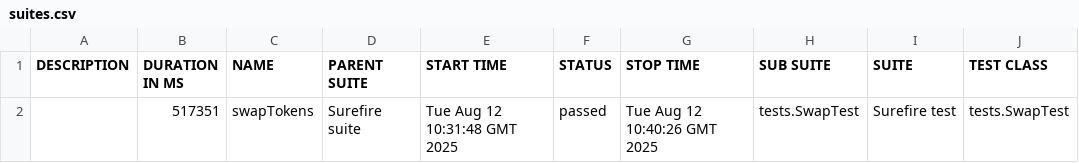
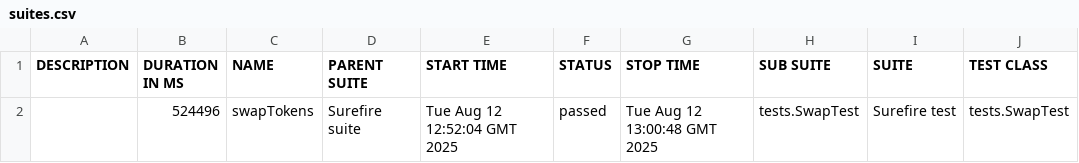
Before and after one commit to Aloshya-QA/AtlantisDEX, a CSV file: 11/data/suites.csv, drawn as a sheet; only a part is shown; the diff names each change by its address in the sheet, - before the commit and + after, or states it on an @@ line.

```diff
--- a/11/data/suites.csv
+++ b/11/data/suites.csv
-B2 (DURATION IN MS): 517351
+B2 (DURATION IN MS): 524496
-E2 (START TIME): Tue Aug 12 10:31:48 GMT 2025
+E2 (START TIME): Tue Aug 12 12:52:04 GMT 2025
-G2 (STOP TIME): Tue Aug 12 10:40:26 GMT 2025
+G2 (STOP TIME): Tue Aug 12 13:00:48 GMT 2025
```
Also changed, not shown: 23 other files.
